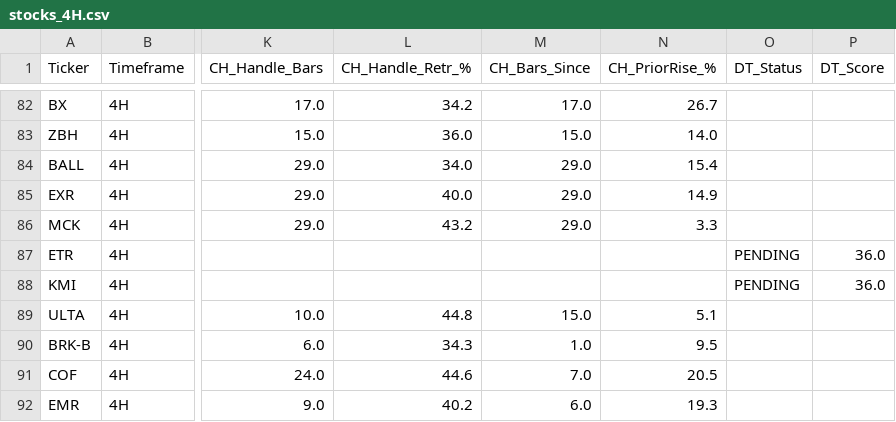
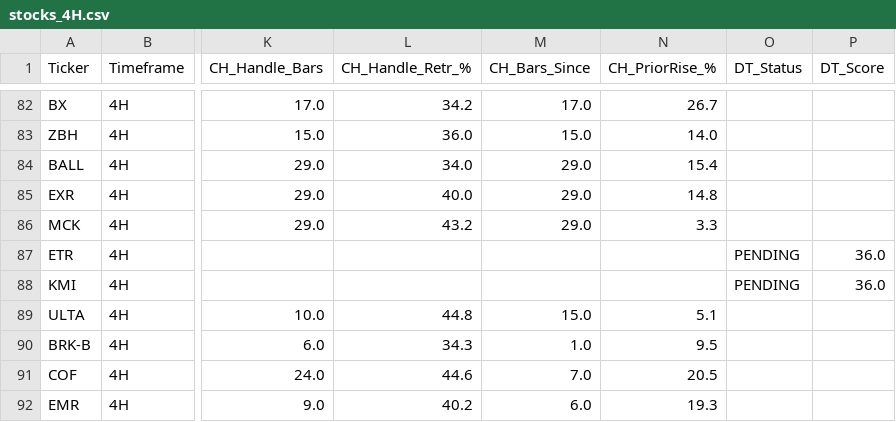
Before and after one commit to nikthetrip/Patterns-Screener, a CSV file: data/stocks_4H.csv, drawn as a sheet; only a part is shown, gaps mark what is left out; the diff names each change by its address in the sheet, - before the commit and + after, or states it on an @@ line.

```diff
--- a/data/stocks_4H.csv
+++ b/data/stocks_4H.csv
-N85 (CH_PriorRise_%): 14.9
+N85 (CH_PriorRise_%): 14.8
```
Also changed, not shown: data/etf_info.csv, data/fundamentals_stocks.csv, 2 other files.
